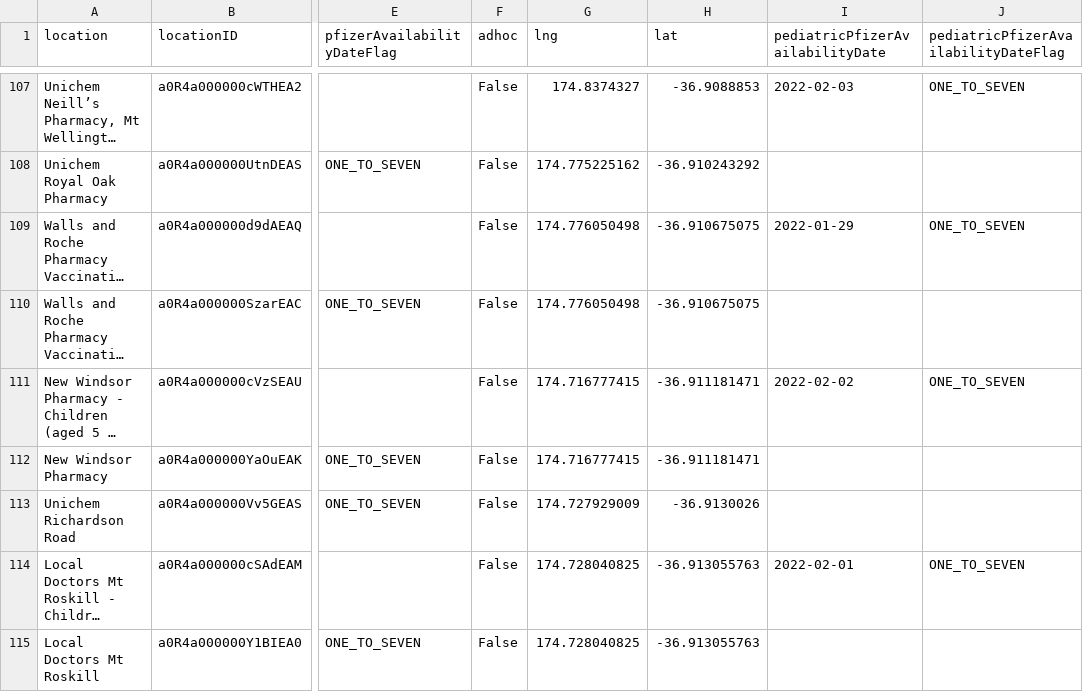
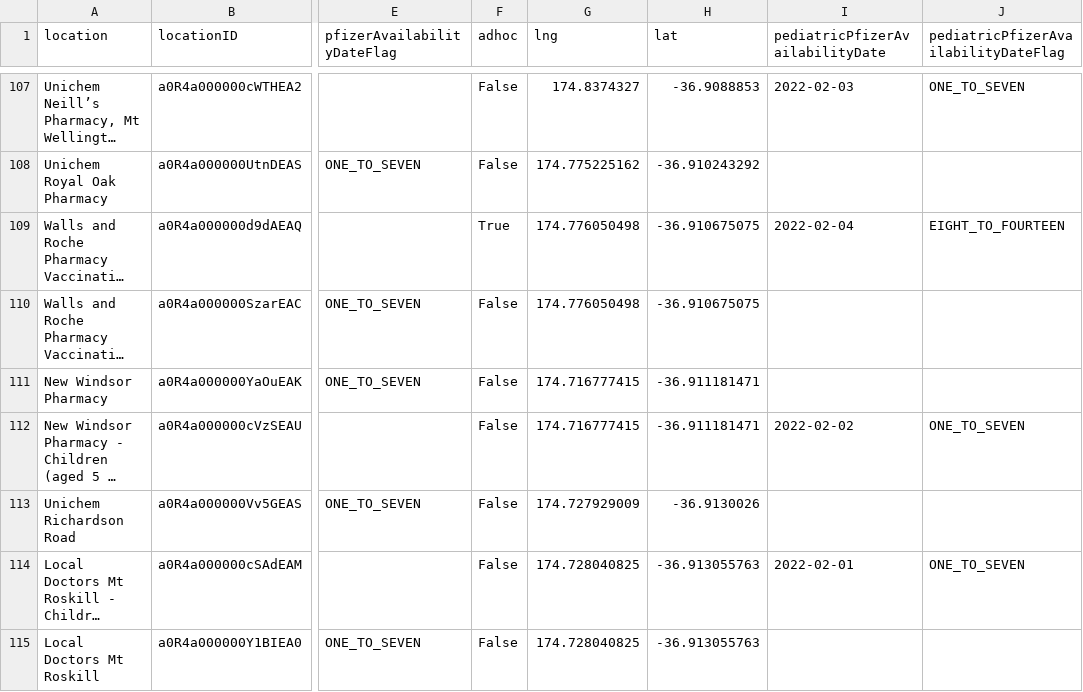
Before and after one commit to UoA-eResearch/nz-covid19-data-auto, a CSV file: vaccinations/bookmyvaccine.csv, drawn as a sheet; only a part is shown, gaps mark what is left out; long unchanged cells end in …; the diff covers the shown part only; the diff names each change by its address in the sheet, - before the commit and + after, or states it on an @@ line.

```diff
--- a/vaccinations/bookmyvaccine.csv
+++ b/vaccinations/bookmyvaccine.csv
-F109 (adhoc): False
+F109 (adhoc): True
-I109 (pediatricPfizerAvailabilityDate): 2022-01-29
+I109 (pediatricPfizerAvailabilityDate): 2022-02-04
-J109: ONE_TO_SEVEN
+J109: EIGHT_TO_FOURTEEN
@@ row 112 moved to row 111: New Windsor Pharmacy @@
```
Also changed, not shown: 2 added rows, 2 removed rows, 69 moved rows and 48 edited cells elsewhere in this file, 1 other file.
